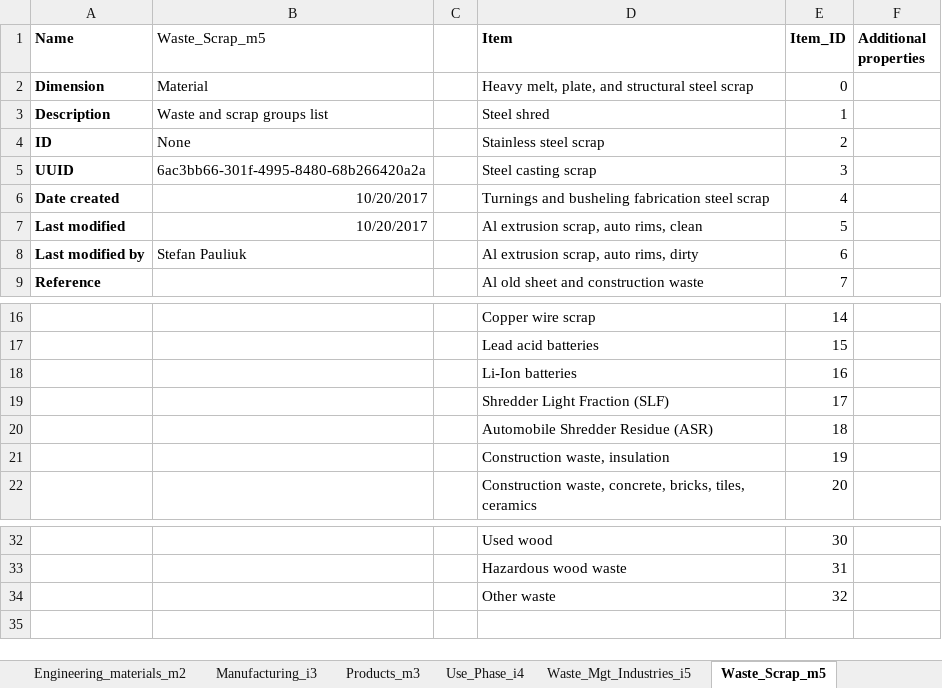
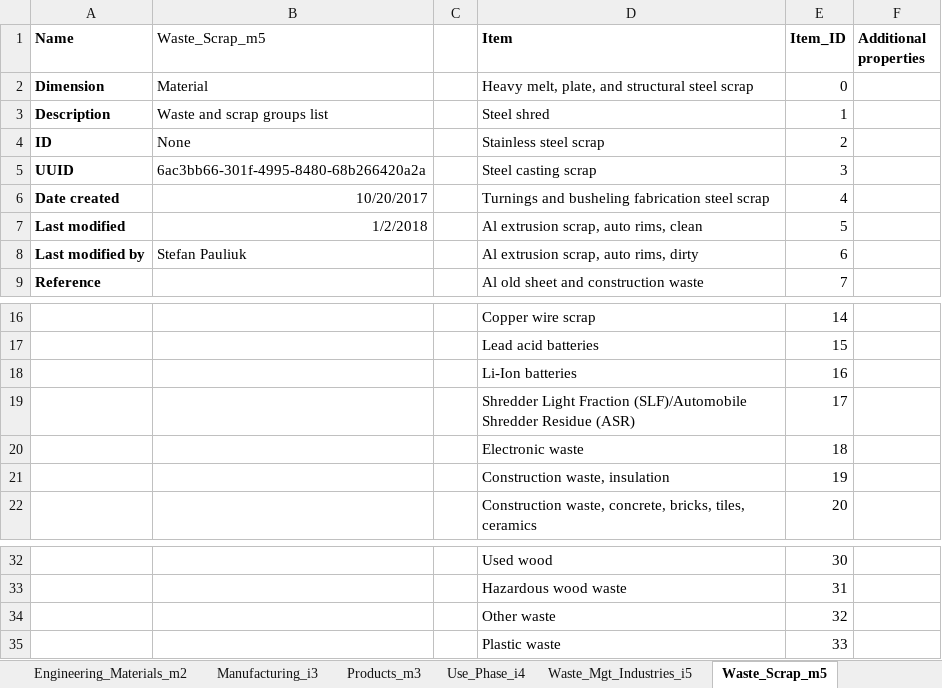
Before and after one commit to IndEcol/ODYM, an Excel workbook: docs/Files/ODYM_Classifications_Master_Tutorial.xlsx, sheet Waste_Scrap_m5, drawn as a sheet; only a part is shown, gaps mark what is left out; values as stored, in another font and other column widths than the file's, no borders; the diff names each change by its address in the sheet, - before the commit and + after, or states it on an @@ line.

```diff
--- a/docs/Files/ODYM_Classifications_Master_Tutorial.xlsx (sheet Waste_Scrap_m5)
+++ b/docs/Files/ODYM_Classifications_Master_Tutorial.xlsx (sheet Waste_Scrap_m5)
-sheet tab: Engineering_materials_m2
+sheet tab: Engineering_Materials_m2
-B7 (Waste_Scrap_m5): 10/20/2017
+B7 (Waste_Scrap_m5): 1/2/2018
-D19 (Item): …Light Fraction (SLF)
+D19 (Item): …Light Fraction (SLF)/Automobile Shredder Residue (ASR)
-D20 (Item): Automobile Shredder Residue (ASR)
+D20 (Item): Electronic waste
+row 35:  |  |  | Plastic waste | 33
```
Also changed, not shown: sheet MAIN_Table, sheet Engineering_Materials_m2, sheet Use_Phase_i4, sheet Waste_Mgt_Industries_i5, sheet Manufacturing_i3, sheet Products_m3, other sheet tabs, formulas that keep their value, 13 other files.
